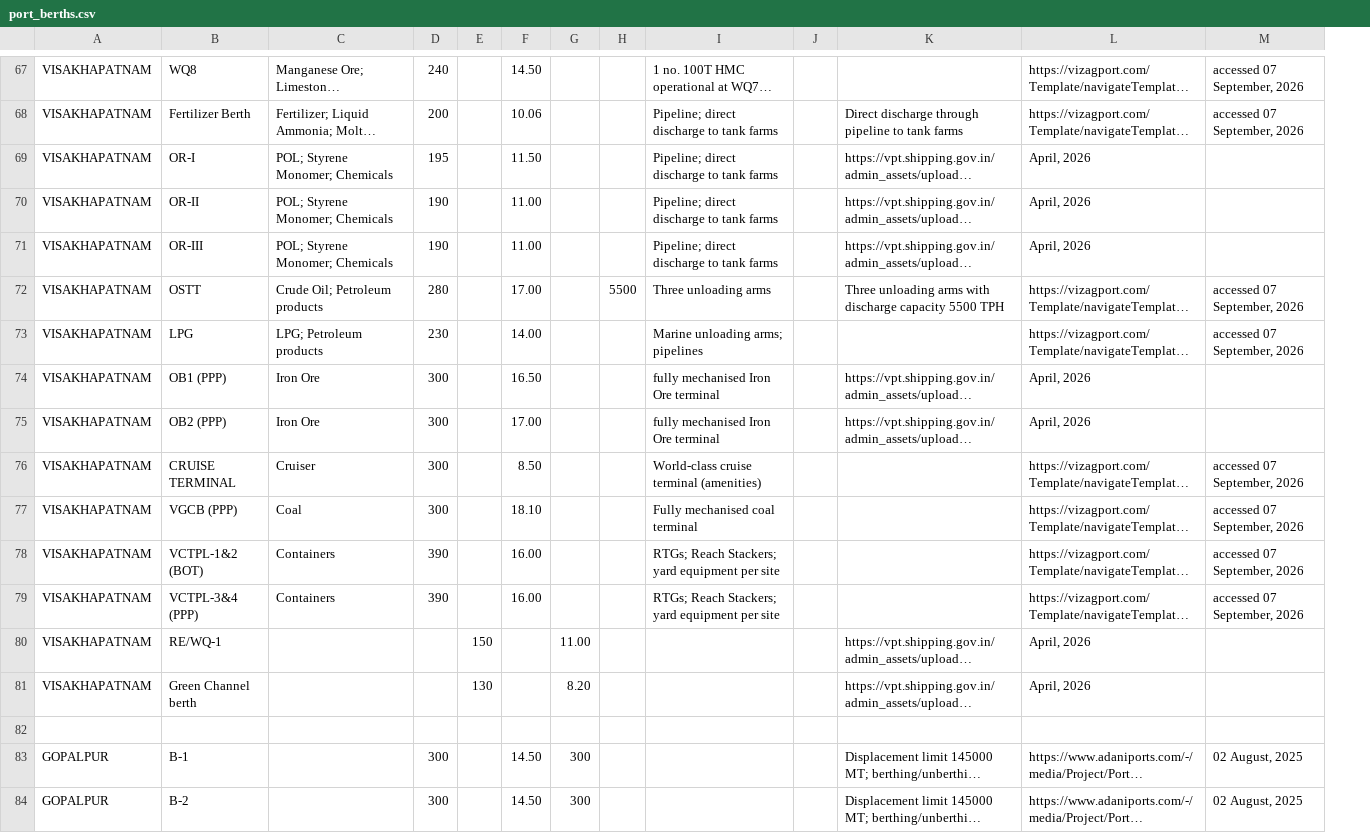
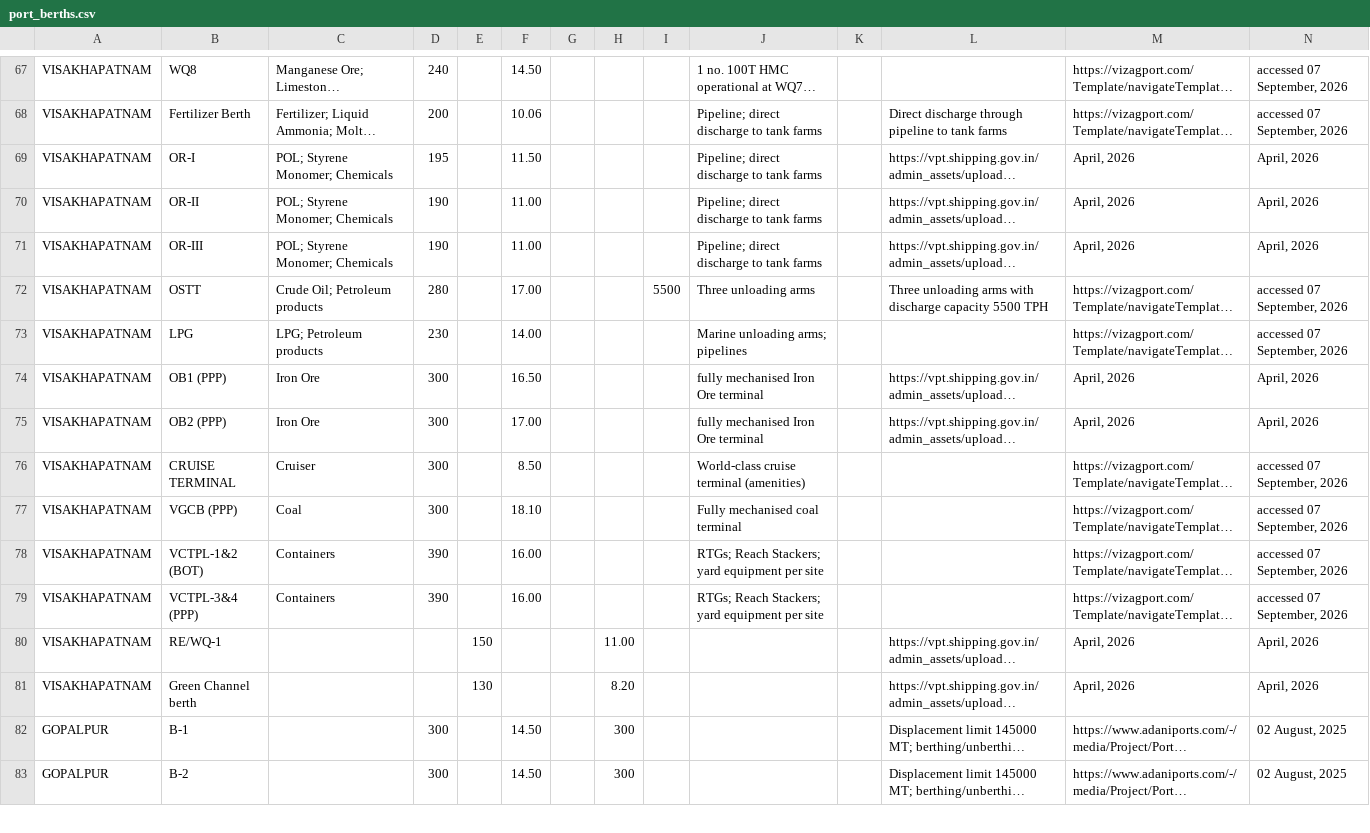
Before and after one commit to TeamAnirveda/Freight-Iq, a CSV file: data/processed/ports/port_berths.csv, drawn as a sheet; only a part is shown, gaps mark what is left out; long unchanged cells end in …; removed rows and columns are numbered as before the commit, all else as after; the diff covers the shown part only; the diff names each change by its address in the sheet, - before the commit and + after, or states it on an @@ line.

```diff
--- a/data/processed/ports/port_berths.csv
+++ b/data/processed/ports/port_berths.csv
+column G, empty
-N69:N71: (empty)
+N69:N71: April, 2026
-N74:N75: (empty)
+N74:N75: April, 2026
-N80:N81: (empty)
+N80:N81: April, 2026
-row 82: (empty)
```
Also changed, not shown: 2 added rows, 2 removed rows, 1 moved row and 19 edited cells elsewhere in this file.
